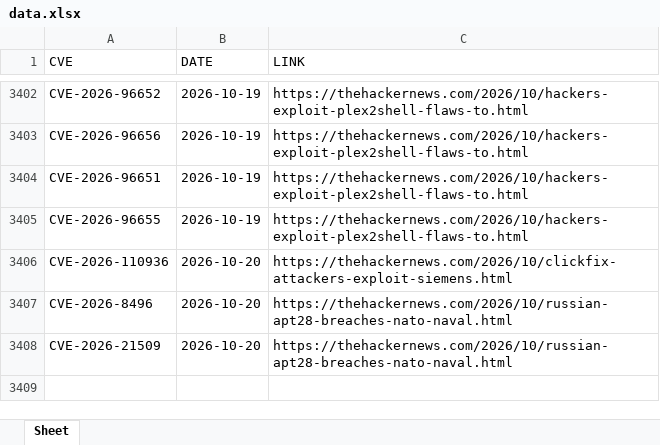
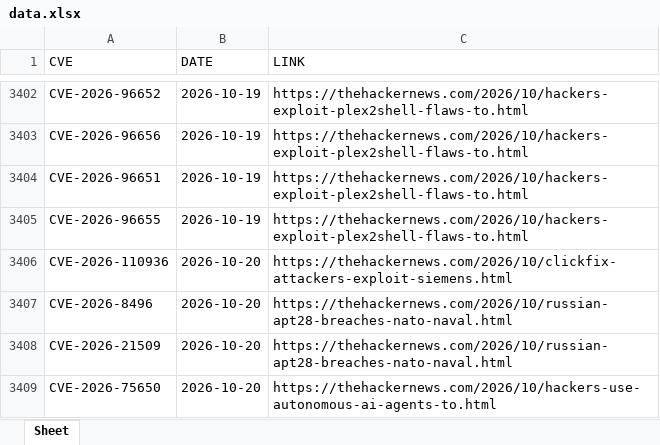
Before and after one commit to thanujbtech-lgtm/hackernews_cve, an Excel workbook: data.xlsx, sheet Sheet, drawn as a sheet; only a part is shown, gaps mark what is left out; values as stored, in another font and other column widths than the file's, no borders; the diff names each change by its address in the sheet, - before the commit and + after, or states it on an @@ line.

```diff
--- a/data.xlsx (sheet Sheet)
+++ b/data.xlsx (sheet Sheet)
+row 3409: CVE-2026-75650 | 2026-10-20 | https://thehackernews.com/2026/10/hackers-use-autonomous-ai-agents-to.html
```
